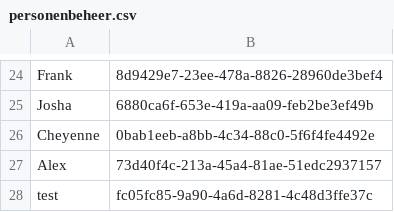
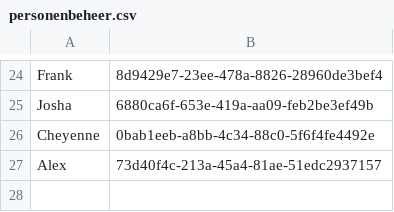
Before and after one commit to EvaHuisman/stunning-cashew, a CSV file: personenbeheer.csv, drawn as a sheet; only a part is shown, gaps mark what is left out.

Commit message:
Update CSV personenbeheer.csv

```diff
--- a/personenbeheer.csv
+++ b/personenbeheer.csv
@@ -27,2 +27 @@ Cheyenne,0bab1eeb-a8bb-4c34-88c0-5f6f4fe4492e
 Alex,73d40f4c-213a-45a4-81ae-51edc2937157
-test,fc05fc85-9a90-4a6d-8281-4c48d3ffe37c
```
